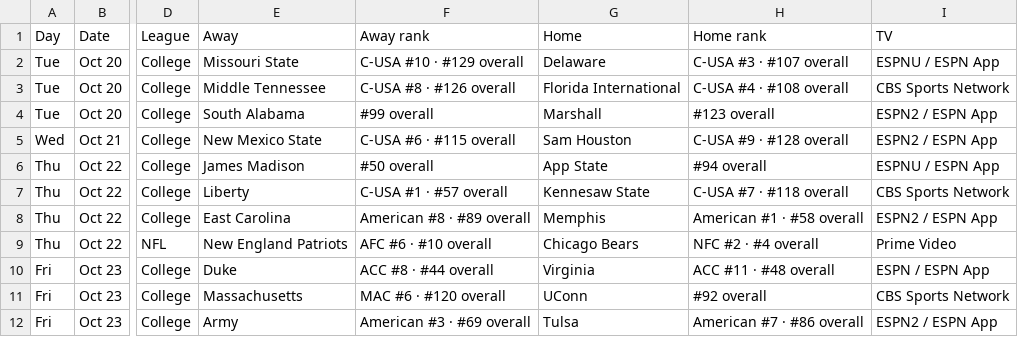
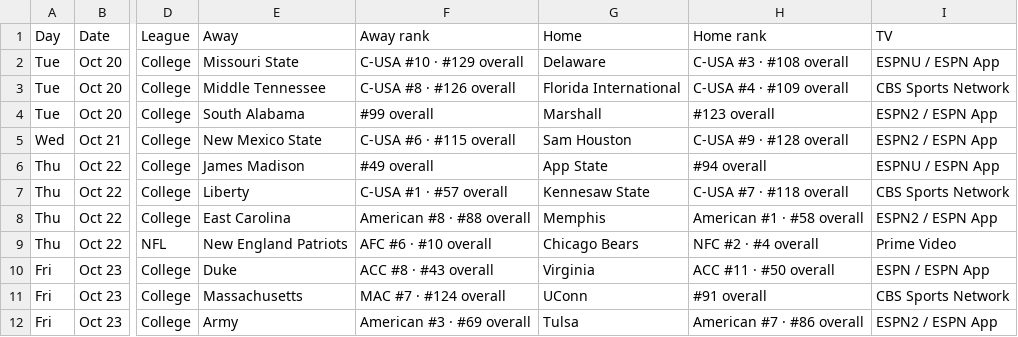
Before and after one commit to denegrijustin/football-watchability, a CSV file: public/exports/watch-slate.csv, drawn as a sheet; only a part is shown, gaps mark what is left out; the diff covers the shown part only; the diff names each change by its address in the sheet, - before the commit and + after, or states it on an @@ line.

```diff
--- a/public/exports/watch-slate.csv
+++ b/public/exports/watch-slate.csv
-H2 (Home rank): C-USA #3 · #107 overall
+H2 (Home rank): C-USA #3 · #108 overall
-H3 (Home rank): C-USA #4 · #108 overall
+H3 (Home rank): C-USA #4 · #109 overall
-F6 (Away rank): #50 overall
+F6 (Away rank): #49 overall
-F8 (Away rank): American #8 · #89 overall
+F8 (Away rank): American #8 · #88 overall
-F10 (Away rank): ACC #8 · #44 overall
+F10 (Away rank): ACC #8 · #43 overall
-H10 (Home rank): ACC #11 · #48 overall
+H10 (Home rank): ACC #11 · #50 overall
-F11 (Away rank): MAC #6 · #120 overall
+F11 (Away rank): MAC #7 · #124 overall
-H11 (Home rank): #92 overall
+H11 (Home rank): #91 overall
```
Also changed, not shown: 145 edited cells elsewhere in this file, 16 other files.
